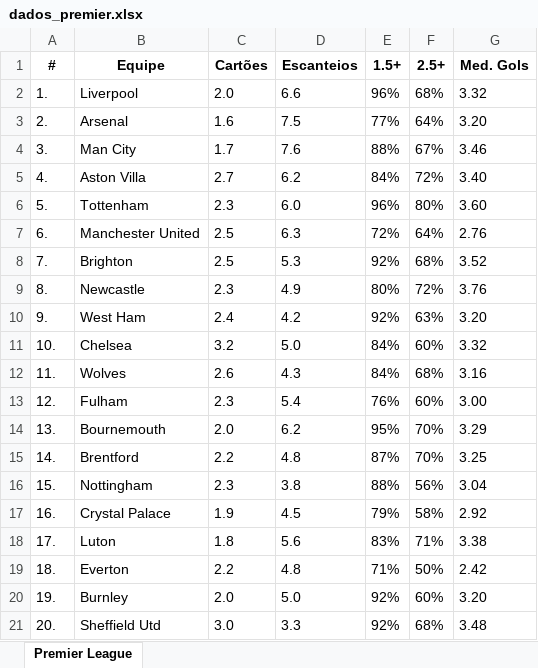
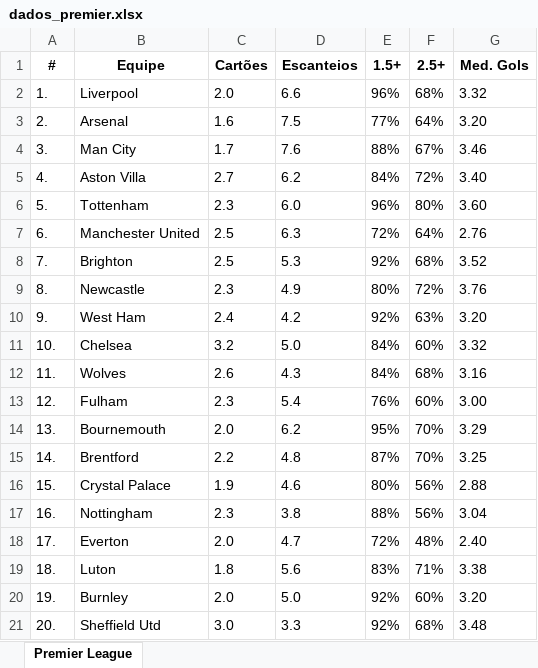
Before and after one commit to VictorRossan0/Python, an Excel workbook: top_league_soccer/Excel/dados_premier.xlsx, sheet Premier League, drawn as a sheet; values as stored, in another font and other column widths than the file's, no borders; removed rows and columns are numbered as before the commit, all else as after; the diff names each change by its address in the sheet, - before the commit and + after, or states it on an @@ line.

```diff
--- a/top_league_soccer/Excel/dados_premier.xlsx (sheet Premier League)
+++ b/top_league_soccer/Excel/dados_premier.xlsx (sheet Premier League)
+row 16: 15. | Crystal Palace | 1.9 | 4.6 | 80% | 56% | 2.88
-A17 (#): 15.
+A17 (#): 16.
-row 17: 16. | Crystal Palace | 1.9 | 4.5 | 79% | 58% | 2.92
+row 18: 17. | Everton | 2.0 | 4.7 | 72% | 48% | 2.40
-A19 (#): 17.
+A19 (#): 18.
-row 19: 18. | Everton | 2.2 | 4.8 | 71% | 50% | 2.42
```
Also changed, not shown: top_league_soccer/Excel/dados_bundesliga.xlsx, top_league_soccer/Excel/dados_laliga.xlsx, 12 other files.
